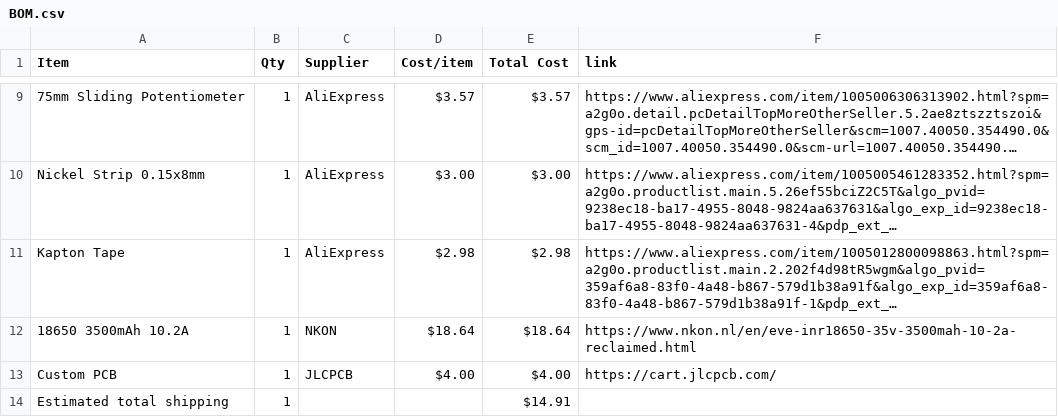
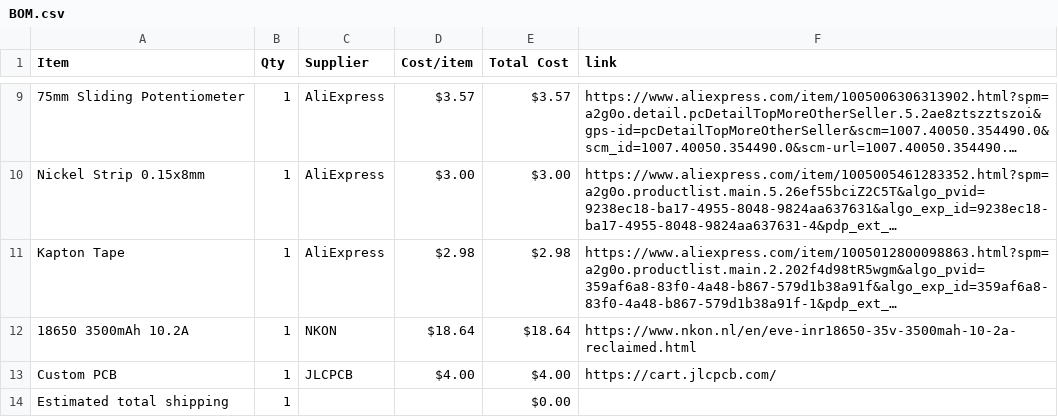
Before and after one commit to BumbleBee1010/Game-Station, a CSV file: BOM.csv, drawn as a sheet; only a part is shown, gaps mark what is left out; long unchanged cells end in …; the diff names each change by its address in the sheet, - before the commit and + after, or states it on an @@ line.

Commit message:
Sync Gaming Station from Half Life

```diff
--- a/BOM.csv
+++ b/BOM.csv
-E14 (Total Cost): $14.91
+E14 (Total Cost): $0.00
```
